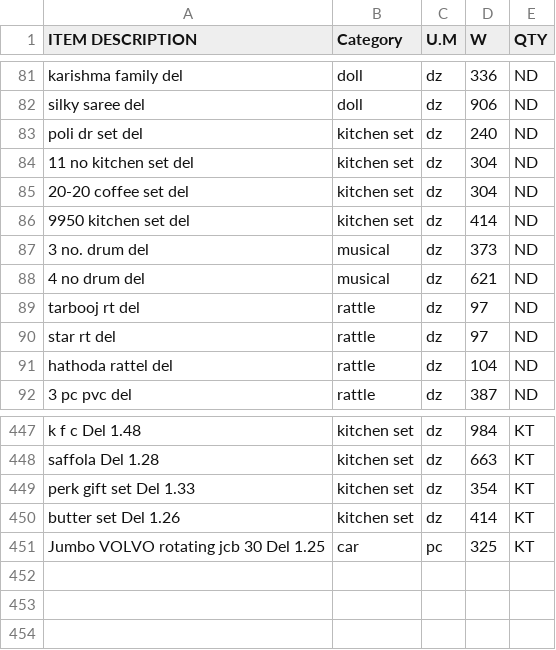
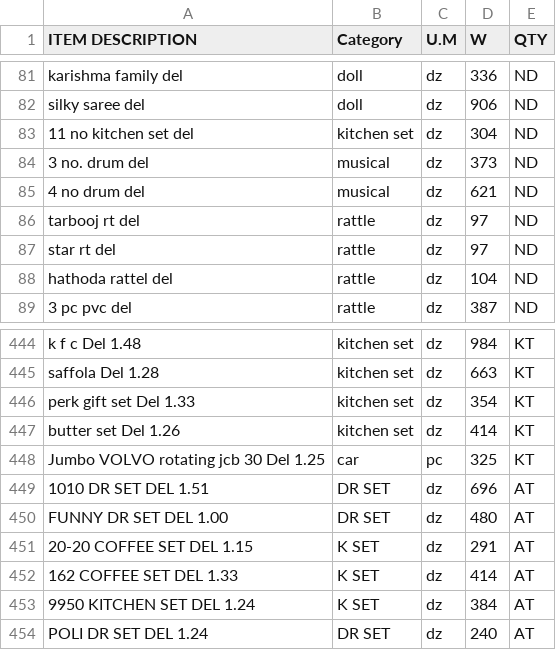
Before and after one commit to KrishnaGadia/sturdy-doodle, a CSV file: ProductList.csv, drawn as a sheet; only a part is shown, gaps mark what is left out.

Commit message:
Update ProductList.csv

```diff
--- a/ProductList.csv
+++ b/ProductList.csv
@@ -82,6 +82,3 @@ karishma family del,doll,dz,336,ND
 silky saree del,doll,dz,906,ND
-poli dr set del,kitchen set,dz,240,ND
 11 no kitchen set del,kitchen set,dz,304,ND
-20-20 coffee set del,kitchen set,dz,304,ND
-9950 kitchen set del,kitchen set,dz,414,ND
 3 no. drum del,musical,dz,373,ND
@@ -451 +448,7 @@ butter set Del 1.26,kitchen set,dz,414,KT
 Jumbo VOLVO rotating jcb 30 Del 1.25,car,pc,325,KT
+1010 DR SET DEL 1.51,DR SET,dz,696,AT
+FUNNY DR SET DEL 1.00,DR SET,dz,480,AT
+20-20 COFFEE SET DEL 1.15,K SET,dz,291,AT
+162 COFFEE SET DEL 1.33,K SET,dz,414,AT
+9950 KITCHEN SET DEL 1.24,K SET,dz,384,AT
+POLI DR SET DEL 1.24,DR SET,dz,240,AT
```
